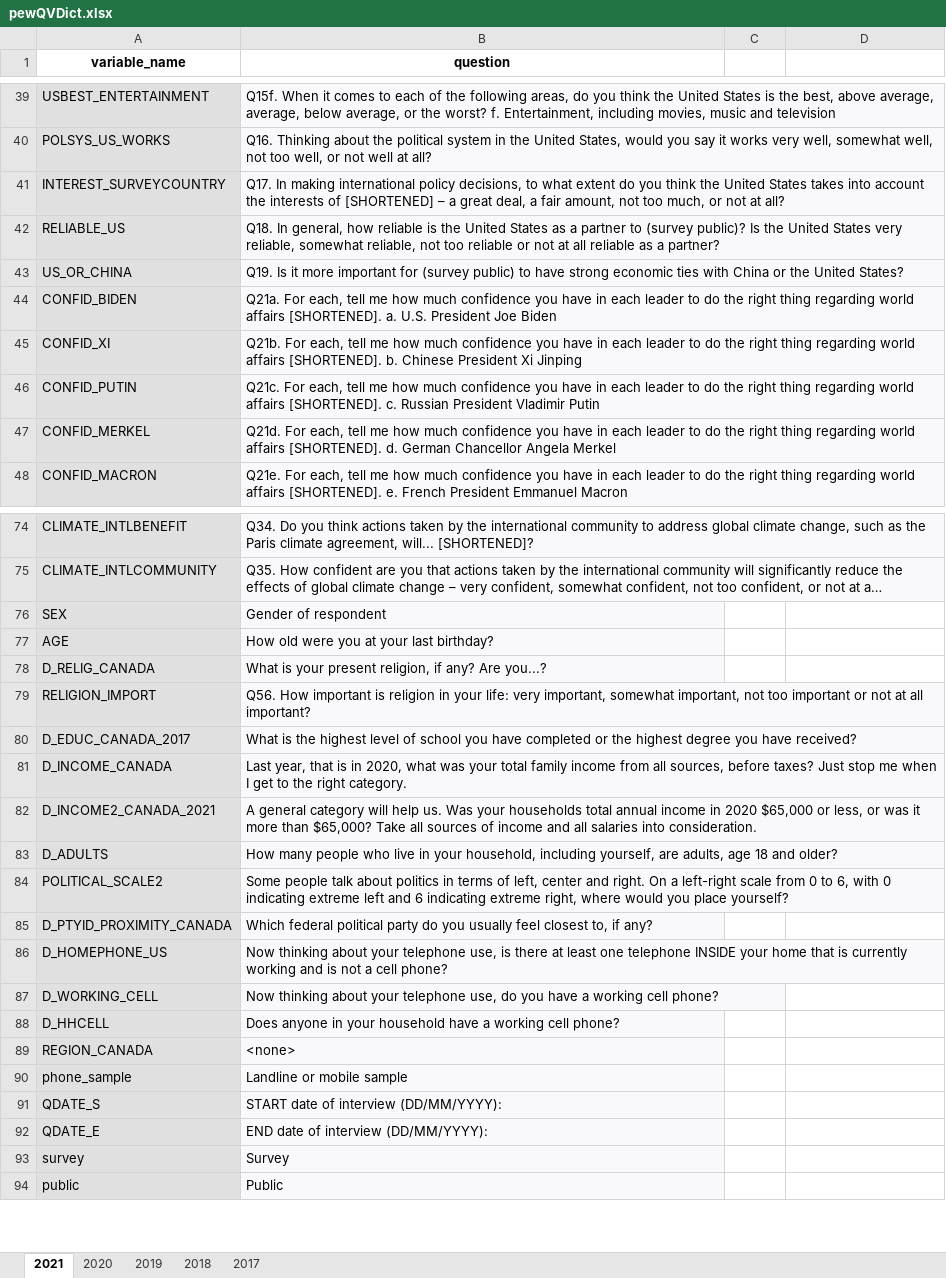
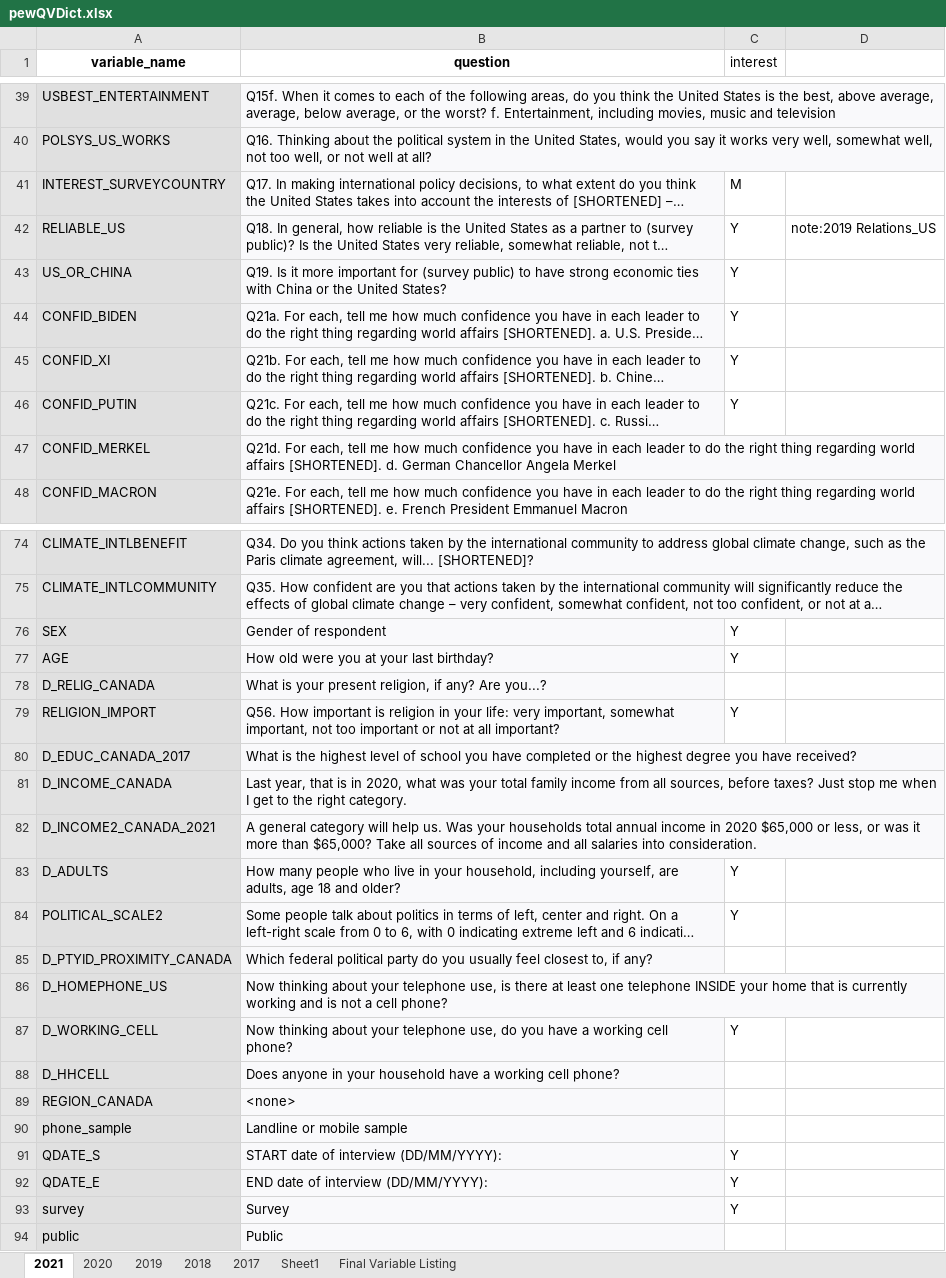
Before and after one commit to LAS-NCSU/bridash, an Excel workbook: data_processing/pew/pewQVDict.xlsx, sheet 2021, drawn as a sheet; only a part is shown, gaps mark what is left out; long unchanged cells end in …; values as stored, in another font and other column widths than the file's, no borders; conditional formats not drawn; the diff covers the shown part only; the diff names each change by its address in the sheet, - before the commit and + after, or states it on an @@ line.

```diff
--- a/data_processing/pew/pewQVDict.xlsx (sheet 2021)
+++ b/data_processing/pew/pewQVDict.xlsx (sheet 2021)
+sheet tab: Sheet1
+sheet tab: Final Variable Listing
-C1: (empty)
+C1: interest
-C41 (interest): (empty)
+C41 (interest): M
-C42:C46 (interest): (empty)
+C42:C46 (interest): Y
-D42: (empty)
+D42: note:2019 Relations_US
-C76:C77 (interest): (empty)
+C76:C77 (interest): Y
-C79 (interest): (empty)
+C79 (interest): Y
-C83:C84 (interest): (empty)
+C83:C84 (interest): Y
-C87 (interest): (empty)
+C87 (interest): Y
-C91:C93 (interest): (empty)
+C91:C93 (interest): Y
```
Also changed, not shown: 2 added rows and 13 edited cells elsewhere in this sheet, sheet 2019, sheet 2018, sheet 2020, sheet 2017, 2 other files.
